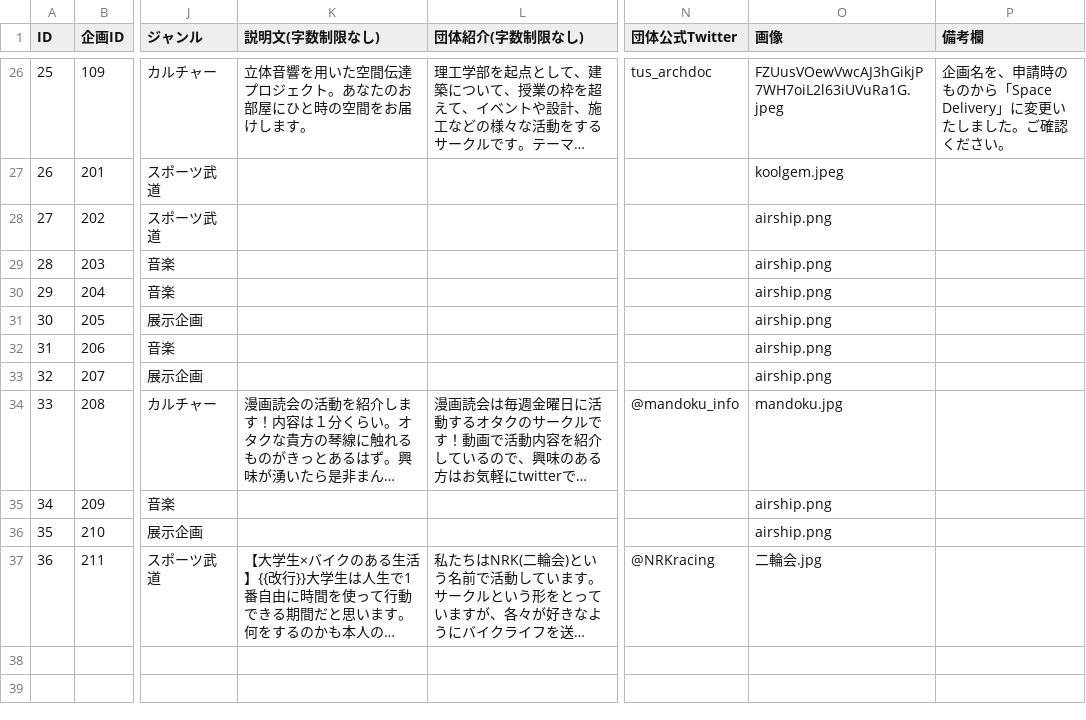
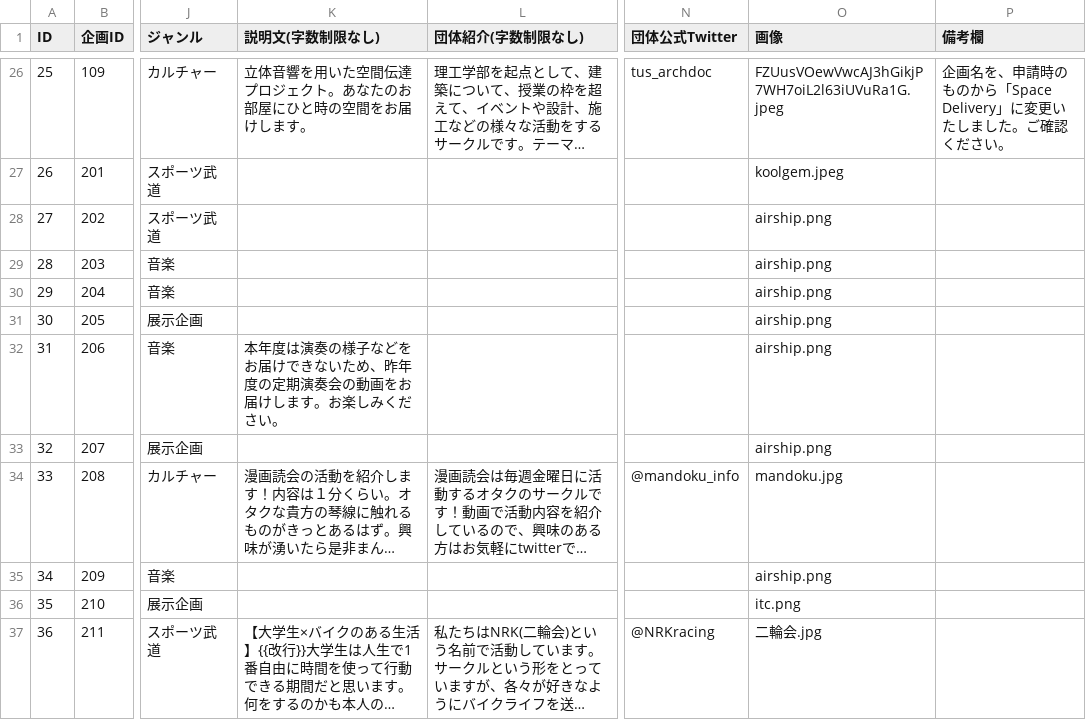
Before and after one commit to toshi-bp/ridaisai_2020, a CSV file: kikaku/KikakuList.csv, drawn as a sheet; only a part is shown, gaps mark what is left out; long unchanged cells end in …; the diff names each change by its address in the sheet, - before the commit and + after, or states it on an @@ line.

```diff
--- a/kikaku/KikakuList.csv
+++ b/kikaku/KikakuList.csv
-K32 (説明文(字数制限なし)): (empty)
+K32 (説明文(字数制限なし)): 本年度は演奏の様子などをお届けできないため、昨年度の定期演奏会の動画をお届けします。お楽しみください。
-O36 (画像): airship.png
+O36 (画像): itc.png
```
Also changed, not shown: 5 other files.
